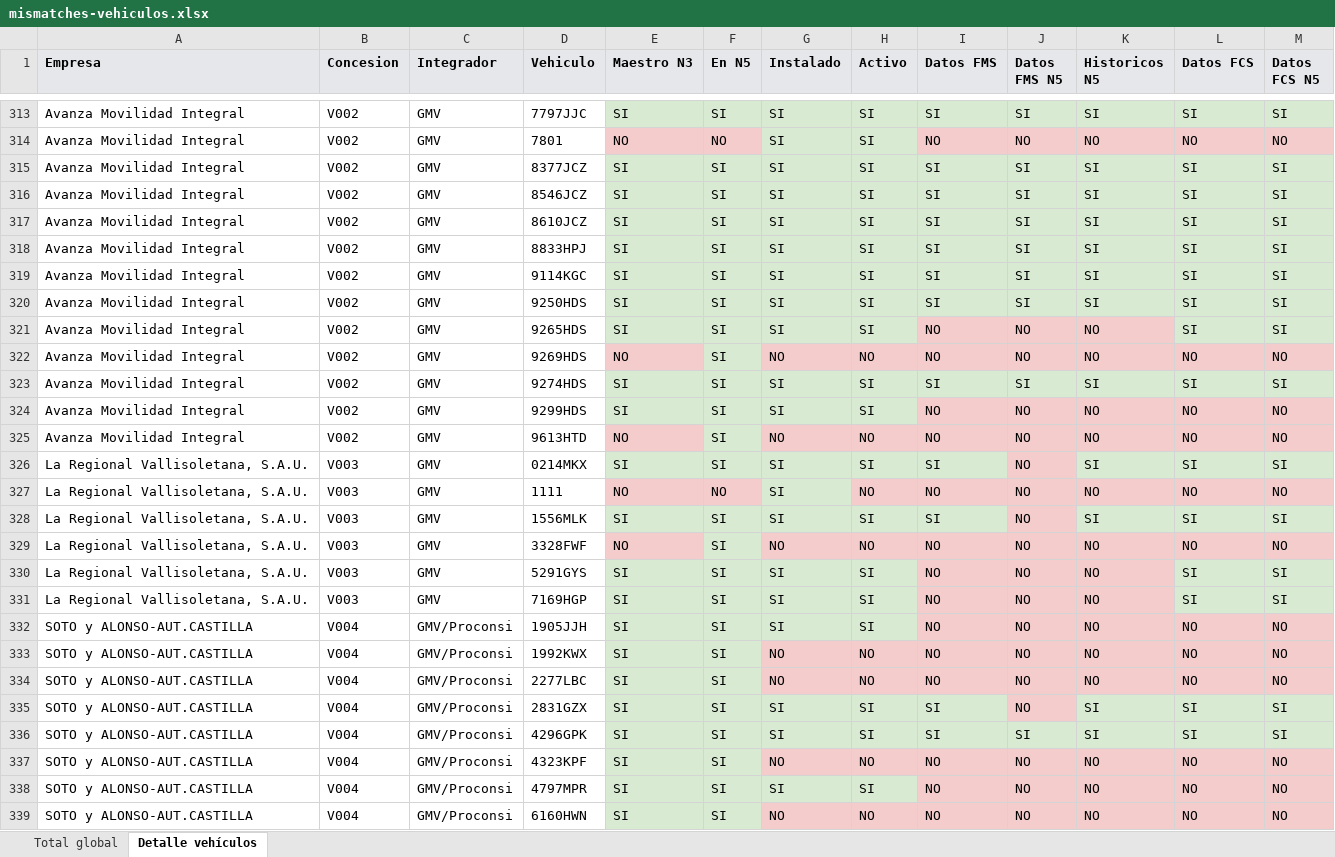
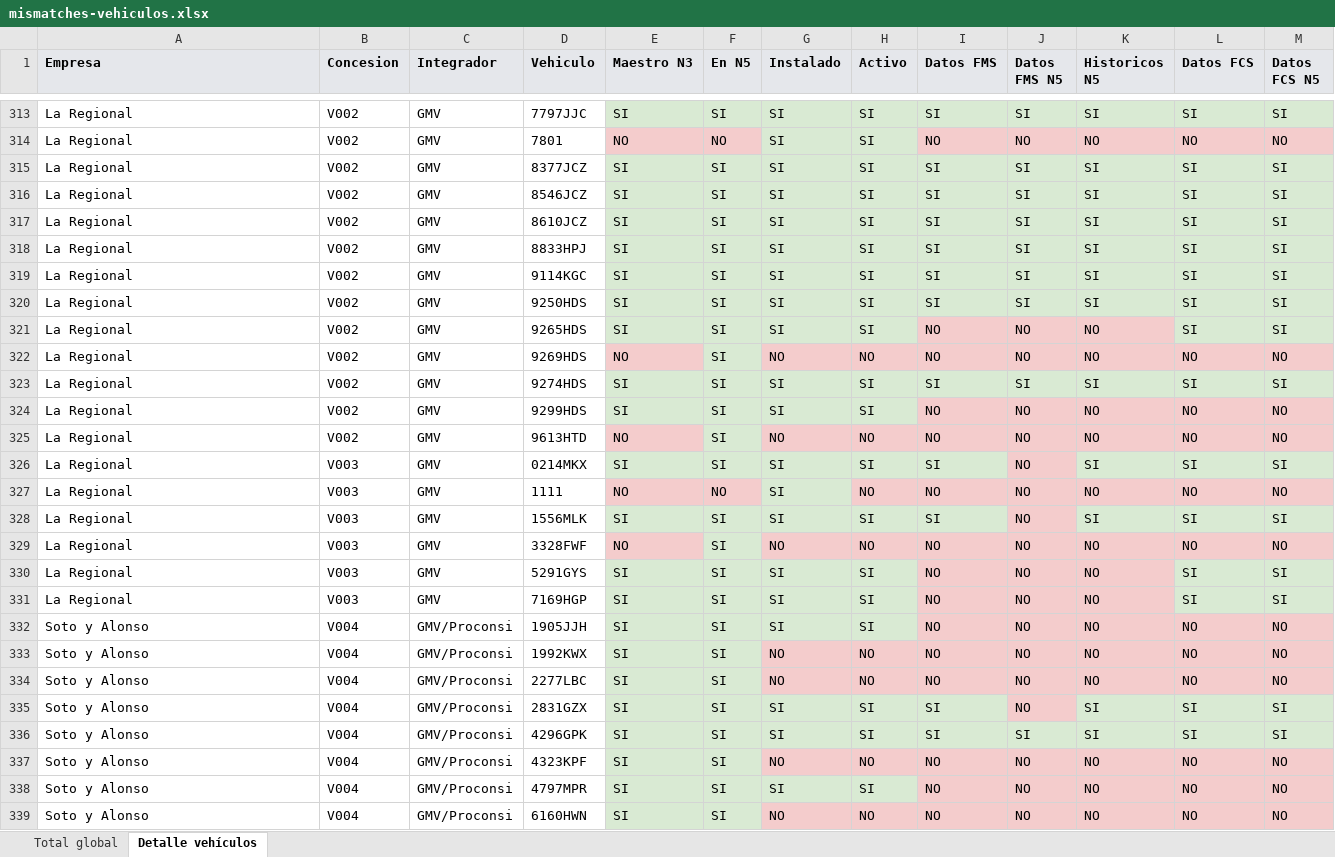
Before and after one commit to caumgmv/dashboard-jcyl, an Excel workbook: assets/mismatches-vehiculos.xlsx, sheet Detalle vehículos, drawn as a sheet; only a part is shown, gaps mark what is left out; values as stored, in another font and other column widths than the file's, no borders; the diff covers the shown part only; the diff names each change by its address in the sheet, - before the commit and + after, or states it on an @@ line.

```diff
--- a/assets/mismatches-vehiculos.xlsx (sheet Detalle vehículos)
+++ b/assets/mismatches-vehiculos.xlsx (sheet Detalle vehículos)
-A313:A325 (Empresa): Avanza Movilidad Integral
+A313:A325 (Empresa): La Regional
-A326:A331 (Empresa): La Regional Vallisoletana, S.A.U.
+A326:A331 (Empresa): La Regional
-A332:A339 (Empresa): SOTO y ALONSO-AUT.CASTILLA
+A332:A339 (Empresa): Soto y Alonso
```
Also changed, not shown: 1495 edited cells and cell formats elsewhere in this sheet, sheet Total global, 7 other files.
